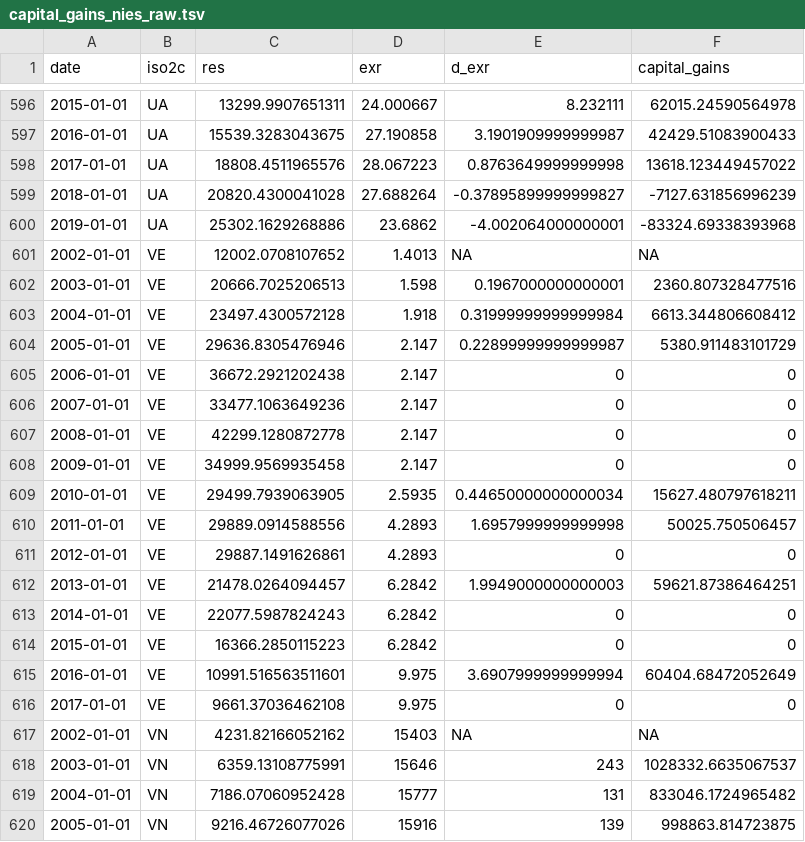
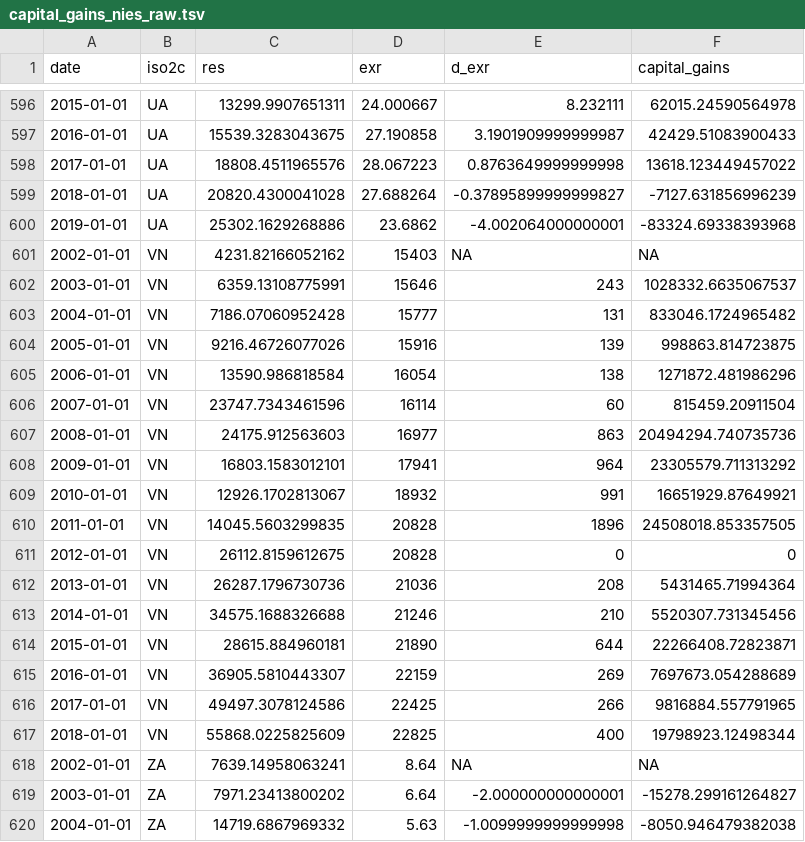
Before and after one commit to joaomacalos/bkr_accounting_2020, a TSV file: cap_gains_files/capital_gains_nies_raw.tsv, drawn as a sheet; only a part is shown, gaps mark what is left out; the shorter side is filled out with more unchanged rows; the diff names each change by its address in the sheet, - before the commit and + after, or states it on an @@ line.

```diff
--- a/cap_gains_files/capital_gains_nies_raw.tsv
+++ b/cap_gains_files/capital_gains_nies_raw.tsv
-row 601: 2002-01-01 | VE | 12002.0708107652 | 1.4013 | NA | NA
-row 602: 2003-01-01 | VE | 20666.7025206513 | 1.598 | 0.1967000000000001 | 2360.807328477516
-row 603: 2004-01-01 | VE | 23497.4300572128 | 1.918 | 0.31999999999999984 | 6613.344806608412
-row 604: 2005-01-01 | VE | 29636.8305476946 | 2.147 | 0.22899999999999987 | 5380.911483101729
-row 605: 2006-01-01 | VE | 36672.2921202438 | 2.147 | 0 | 0
-row 606: 2007-01-01 | VE | 33477.1063649236 | 2.147 | 0 | 0
-row 607: 2008-01-01 | VE | 42299.1280872778 | 2.147 | 0 | 0
-row 608: 2009-01-01 | VE | 34999.9569935458 | 2.147 | 0 | 0
-row 609: 2010-01-01 | VE | 29499.7939063905 | 2.5935 | 0.44650000000000034 | 15627.480797618211
-row 610: 2011-01-01 | VE | 29889.0914588556 | 4.2893 | 1.6957999999999998 | 50025.750506457
-row 611: 2012-01-01 | VE | 29887.1491626861 | 4.2893 | 0 | 0
-row 612: 2013-01-01 | VE | 21478.0264094457 | 6.2842 | 1.9949000000000003 | 59621.87386464251
-row 613: 2014-01-01 | VE | 22077.5987824243 | 6.2842 | 0 | 0
-row 614: 2015-01-01 | VE | 16366.2850115223 | 6.2842 | 0 | 0
-row 615: 2016-01-01 | VE | 10991.516563511601 | 9.975 | 3.6907999999999994 | 60404.68472052649
-row 616: 2017-01-01 | VE | 9661.37036462108 | 9.975 | 0 | 0
```
Also changed, not shown: 1 other file.
